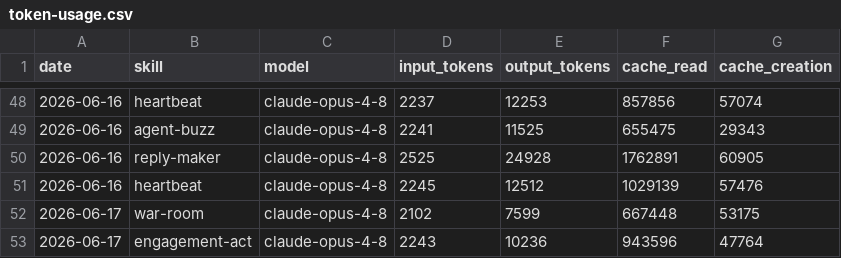
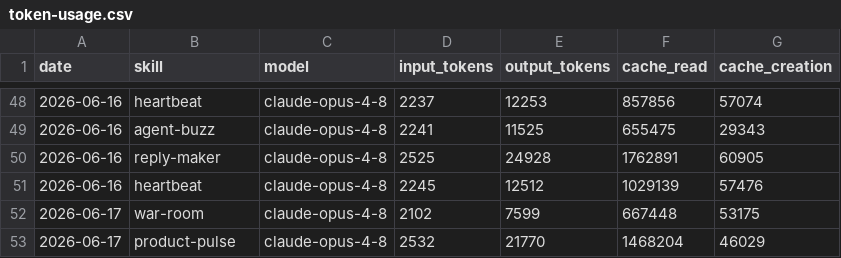
Before and after one commit to aaronjmars/aeon-bd, a CSV file: memory/token-usage.csv, drawn as a sheet; only a part is shown, gaps mark what is left out.

Commit message:
chore(product-pulse): auto-commit 2026-06-17

```diff
--- a/memory/token-usage.csv
+++ b/memory/token-usage.csv
@@ -52,2 +52,2 @@ date,skill,model,input_tokens,output_tokens,cache_read,cache_creation
 2026-06-17,war-room,claude-opus-4-8,2102,7599,667448,53175
-2026-06-17,engagement-act,claude-opus-4-8,2243,10236,943596,47764
+2026-06-17,product-pulse,claude-opus-4-8,2532,21770,1468204,46029
```
Also changed, not shown: 3 other files.
